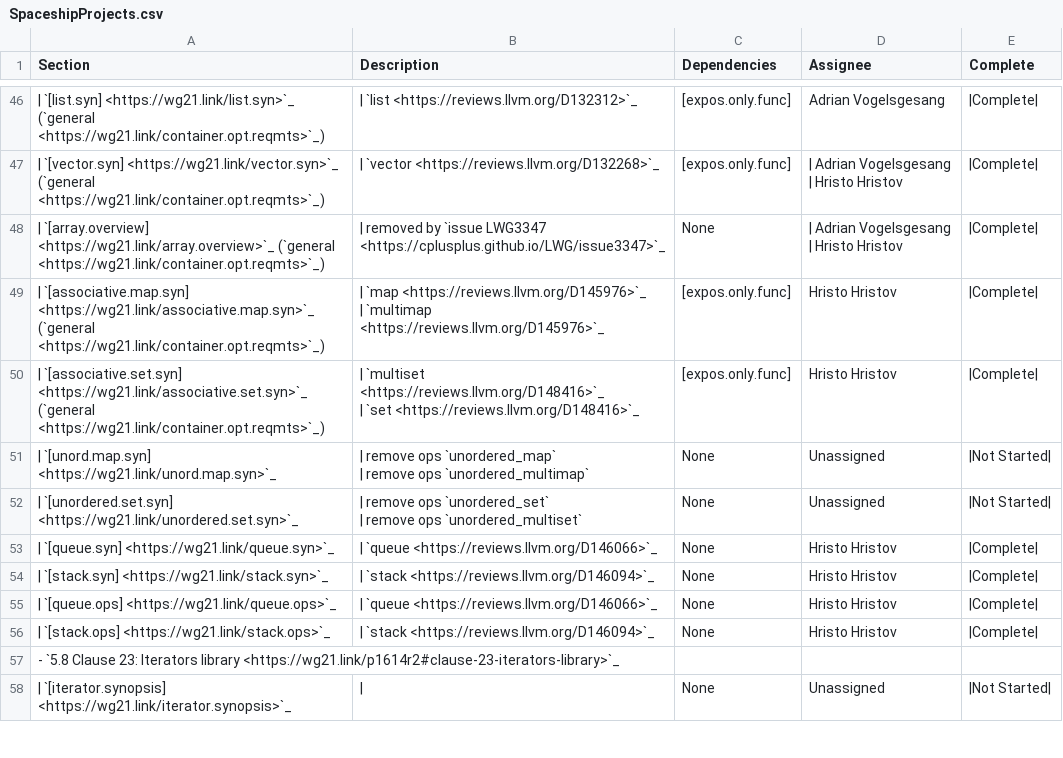
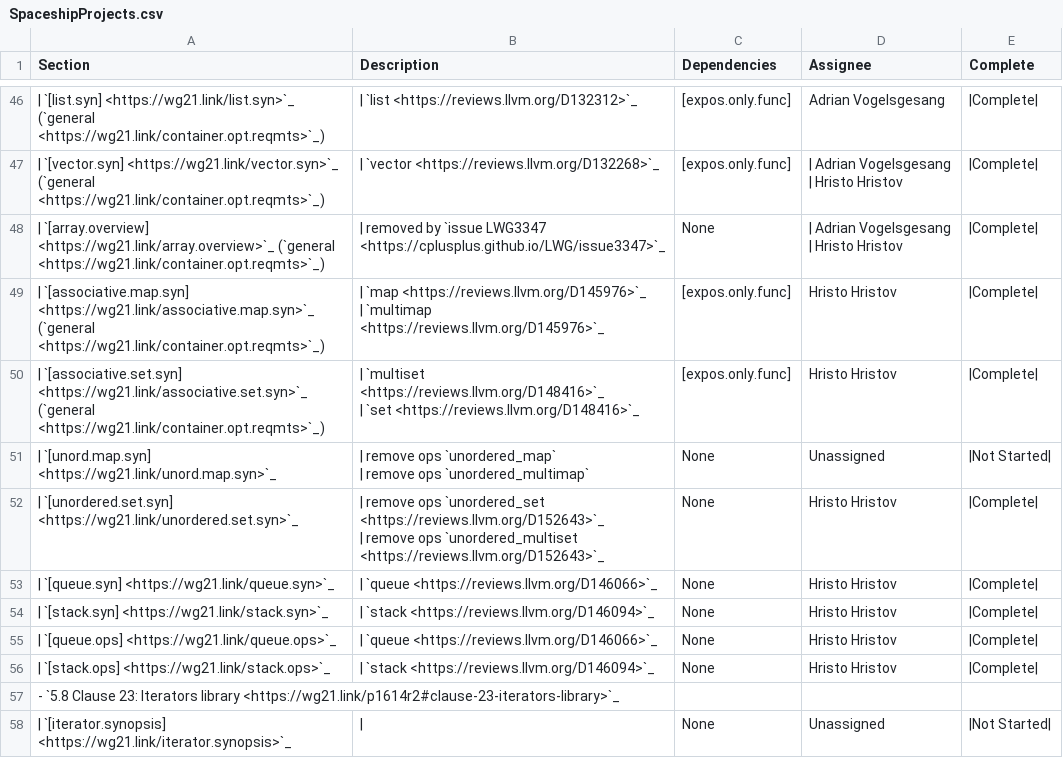
Before and after one commit to open-vela/nuttx_libs_libxx_libcxx, a CSV file: docs/Status/SpaceshipProjects.csv, drawn as a sheet; only a part is shown, gaps mark what is left out.

Commit message:
[libc++][spaceship] P1614R2: Removed ops from `unordered_multiset`, `unordered_set`
Implements parts of P1614R2:
- Removed ops from `unordered_multiset`,
- Removed ops from `unordered_set`

Reviewed By: #libc, Mordante

Differential Revision: https://reviews.llvm.org/D152643

```diff
--- a/docs/Status/SpaceshipProjects.csv
+++ b/docs/Status/SpaceshipProjects.csv
@@ -101,4 +101,4 @@ Section,Description,Dependencies,Assignee,Complete
 | remove ops `unordered_multimap`",None,Unassigned,|Not Started|
-| `[unordered.set.syn] <https://wg21.link/unordered.set.syn>`_,"| remove ops `unordered_set`
-| remove ops `unordered_multiset`",None,Unassigned,|Not Started|
+| `[unordered.set.syn] <https://wg21.link/unordered.set.syn>`_,"| remove ops `unordered_set <https://reviews.llvm.org/D152643>`_
+| remove ops `unordered_multiset <https://reviews.llvm.org/D152643>`_",None,Hristo Hristov,|Complete|
 | `[queue.syn] <https://wg21.link/queue.syn>`_,| `queue <https://reviews.llvm.org/D146066>`_,None,Hristo Hristov,|Complete|
```
Also changed, not shown: 1 other file.
